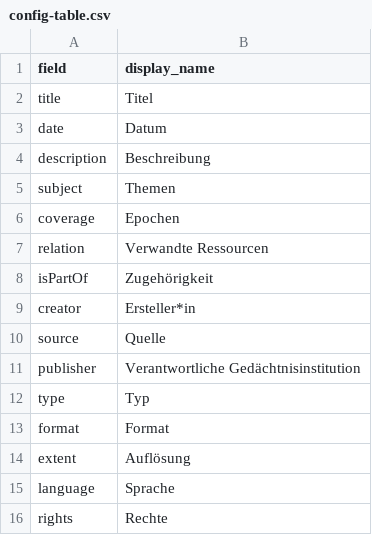
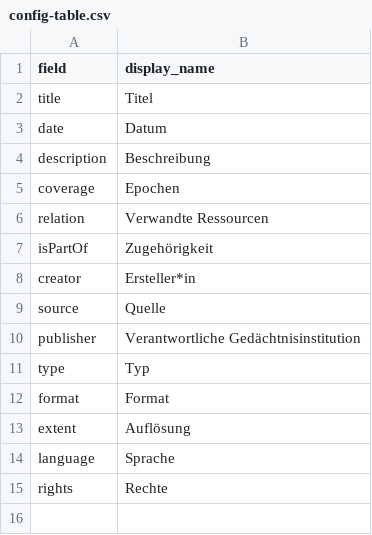
Before and after one commit to Stadt-Geschichte-Basel/forschung.stadtgeschichtebasel.ch, a CSV file: _data/config-table.csv, drawn as a sheet.

```diff
--- a/_data/config-table.csv
+++ b/_data/config-table.csv
@@ -4,3 +4,2 @@ date,Datum
 description,Beschreibung
-subject,Themen
 coverage,Epochen
```
Also changed, not shown: _data/config-metadata.csv, 5 other files.
